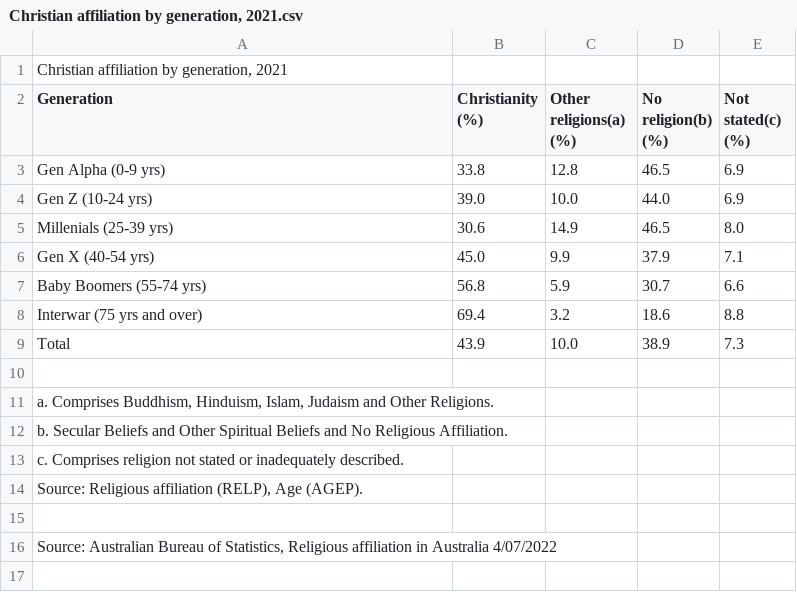
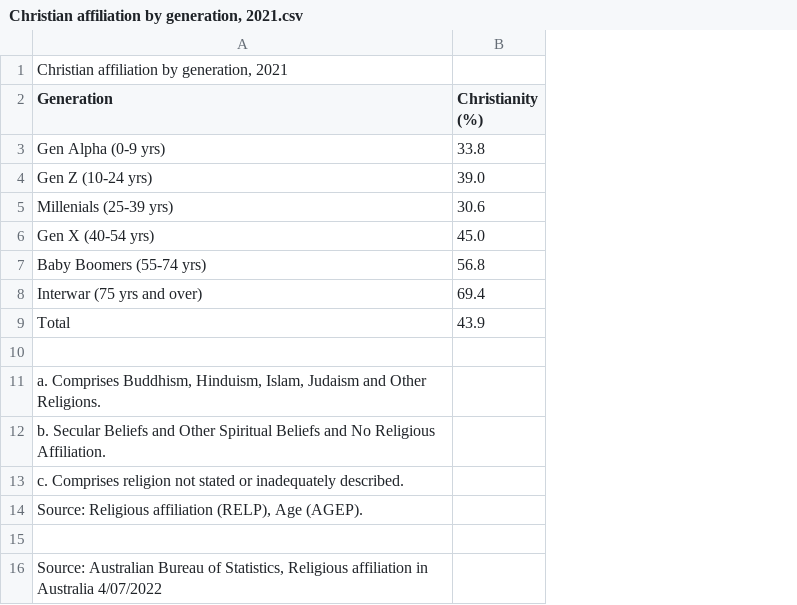
Before and after one commit to mhoa0013/FIT3179, a CSV file: Christian affiliation by generation, 2021.csv, drawn as a sheet; the diff names each change by its address in the sheet, - before the commit and + after, or states it on an @@ line.

Commit message:
changed dataset

```diff
--- a/Christian affiliation by generation, 2021.csv
+++ b/Christian affiliation by generation, 2021.csv
-column C (Other religions(a) (%)), rows 3-9: 12.8 | 10.0 | 14.9 | 9.9 | 5.9 | 3.2 | 10.0
-column D (No religion(b) (%)), rows 3-9: 46.5 | 44.0 | 46.5 | 37.9 | 30.7 | 18.6 | 38.9
-column E (Not stated(c) (%)), rows 3-9: 6.9 | 6.9 | 8.0 | 7.1 | 6.6 | 8.8 | 7.3
```
